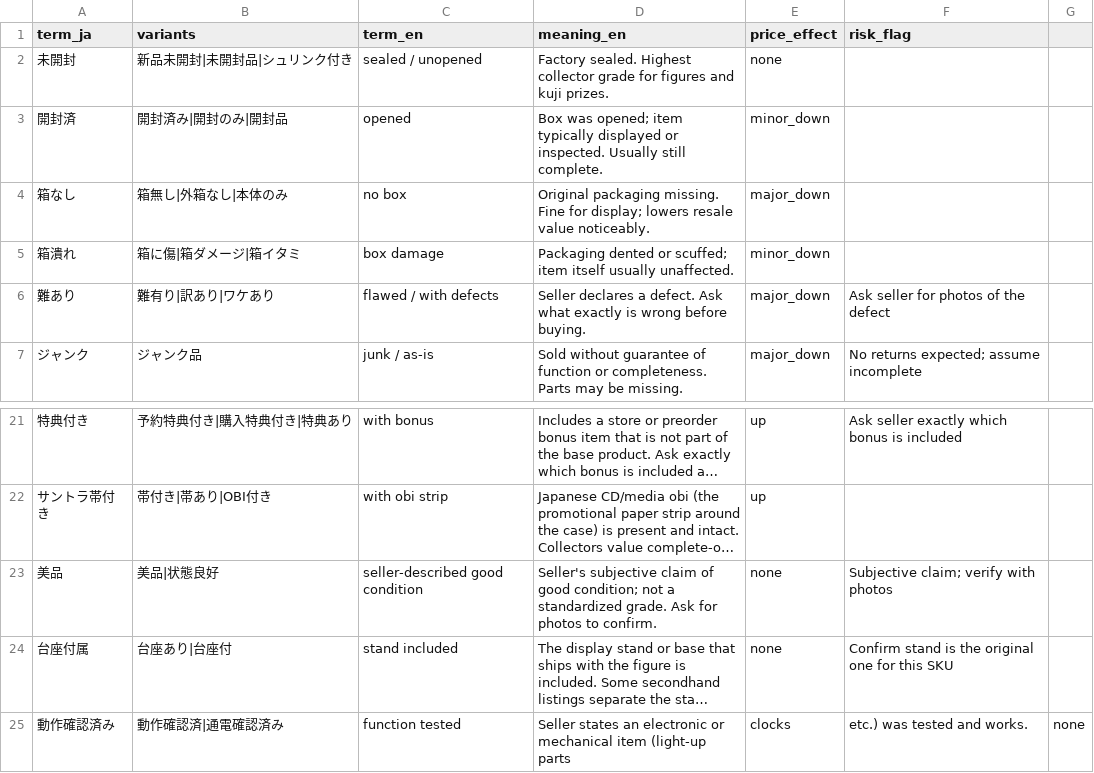
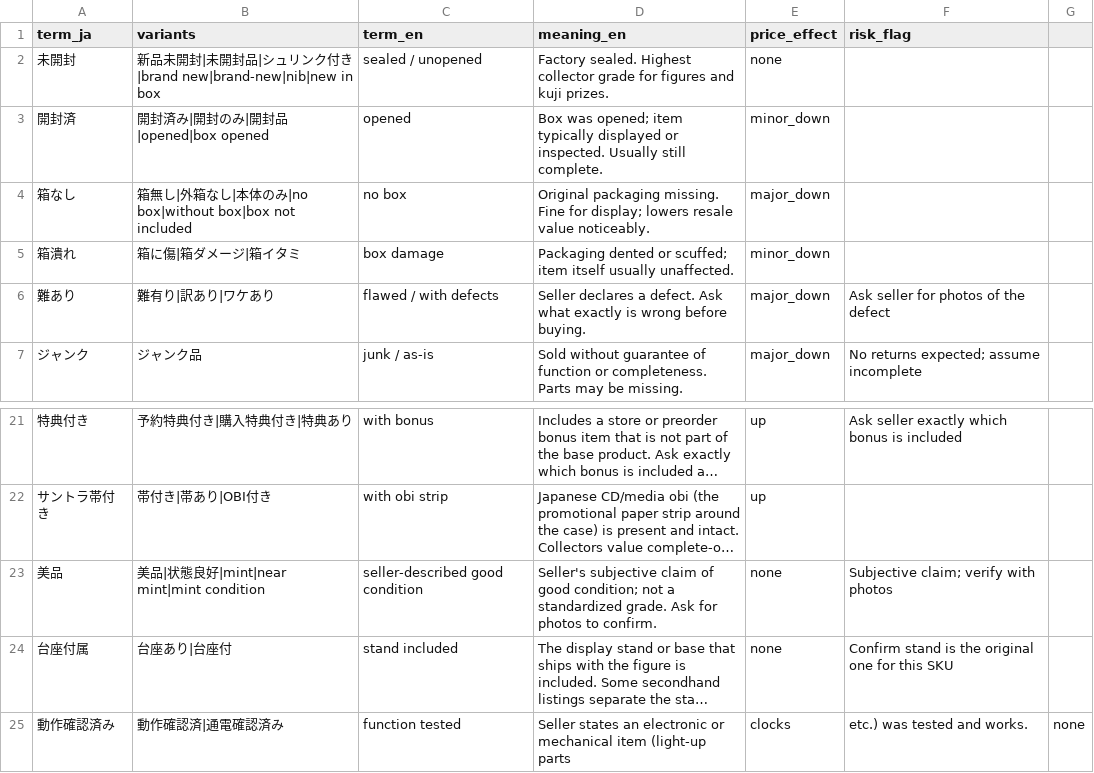
Before and after one commit to marleyhereicome-cpu/kh-merch-graph, a CSV file: data/condition_lexicon.csv, drawn as a sheet; only a part is shown, gaps mark what is left out; long unchanged cells end in …; the diff names each change by its address in the sheet, - before the commit and + after, or states it on an @@ line.

```diff
--- a/data/condition_lexicon.csv
+++ b/data/condition_lexicon.csv
-B2 (variants): 新品未開封|未開封品|シュリンク付き
+B2 (variants): 新品未開封|未開封品|シュリンク付き|brand new|brand-new|nib|new in box
-B3 (variants): 開封済み|開封のみ|開封品
+B3 (variants): 開封済み|開封のみ|開封品|opened|box opened
-B4 (variants): 箱無し|外箱なし|本体のみ
+B4 (variants): 箱無し|外箱なし|本体のみ|no box|without box|box not included
-B23 (variants): 美品|状態良好
+B23 (variants): 美品|状態良好|mint|near mint|mint condition
```
Also changed, not shown: data/bootleg_patterns.csv, data/catalog.csv, 41 other files.
